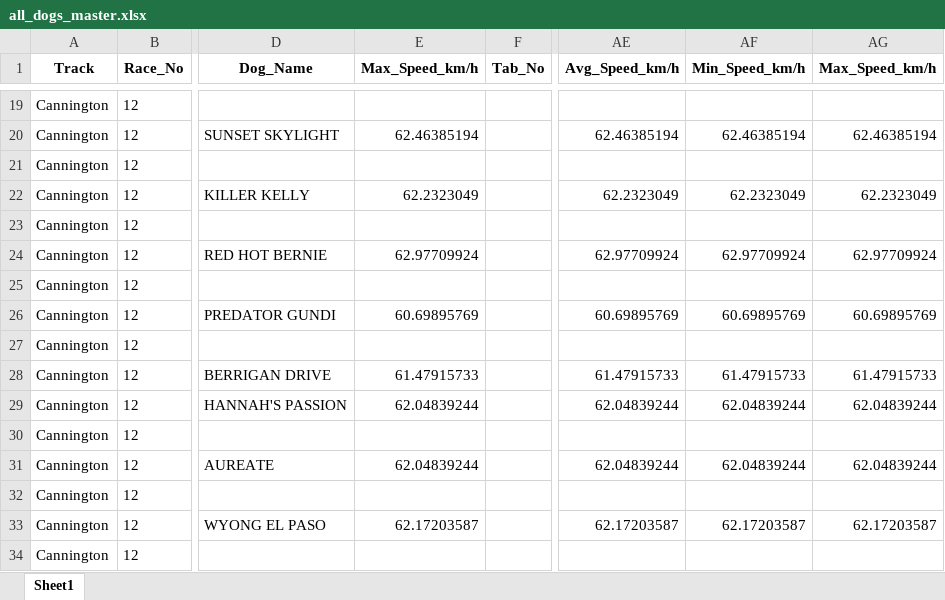
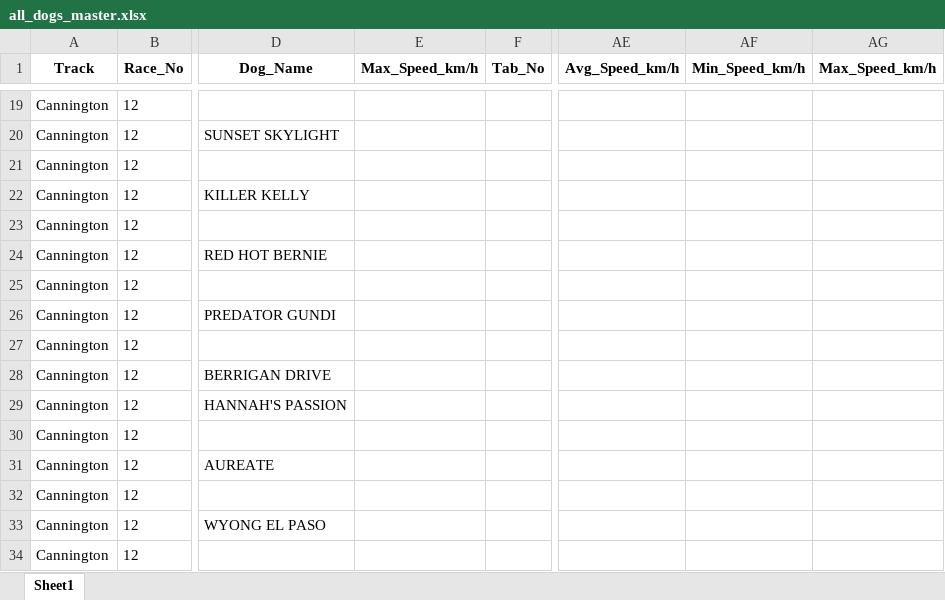
Before and after one commit to danieljohnconstantine-a11y/MasterControl, an Excel workbook: outputs/all_dogs_master.xlsx, sheet Sheet1, drawn as a sheet; only a part is shown, gaps mark what is left out; values as stored, in another font and other column widths than the file's, no borders; the diff covers the shown part only; the diff names each change by its address in the sheet, - before the commit and + after, or states it on an @@ line.

```diff
--- a/outputs/all_dogs_master.xlsx (sheet Sheet1)
+++ b/outputs/all_dogs_master.xlsx (sheet Sheet1)
-E20 (Max_Speed_km/h): 62.46385194
+E20 (Max_Speed_km/h): (empty)
-AE20 (Avg_Speed_km/h): 62.46385194
+AE20 (Avg_Speed_km/h): (empty)
-AF20 (Min_Speed_km/h): 62.46385194
+AF20 (Min_Speed_km/h): (empty)
-AG20 (Max_Speed_km/h): 62.46385194
+AG20 (Max_Speed_km/h): (empty)
-E22 (Max_Speed_km/h): 62.2323049
+E22 (Max_Speed_km/h): (empty)
-AE22 (Avg_Speed_km/h): 62.2323049
+AE22 (Avg_Speed_km/h): (empty)
-AF22 (Min_Speed_km/h): 62.2323049
+AF22 (Min_Speed_km/h): (empty)
-AG22 (Max_Speed_km/h): 62.2323049
+AG22 (Max_Speed_km/h): (empty)
-E24 (Max_Speed_km/h): 62.97709924
+E24 (Max_Speed_km/h): (empty)
-AE24 (Avg_Speed_km/h): 62.97709924
+AE24 (Avg_Speed_km/h): (empty)
-AF24 (Min_Speed_km/h): 62.97709924
+AF24 (Min_Speed_km/h): (empty)
-AG24 (Max_Speed_km/h): 62.97709924
+AG24 (Max_Speed_km/h): (empty)
-E26 (Max_Speed_km/h): 60.69895769
+E26 (Max_Speed_km/h): (empty)
-AE26 (Avg_Speed_km/h): 60.69895769
+AE26 (Avg_Speed_km/h): (empty)
-AF26 (Min_Speed_km/h): 60.69895769
+AF26 (Min_Speed_km/h): (empty)
-AG26 (Max_Speed_km/h): 60.69895769
+AG26 (Max_Speed_km/h): (empty)
-E28 (Max_Speed_km/h): 61.47915733
+E28 (Max_Speed_km/h): (empty)
-AE28 (Avg_Speed_km/h): 61.47915733
+AE28 (Avg_Speed_km/h): (empty)
-AF28 (Min_Speed_km/h): 61.47915733
+AF28 (Min_Speed_km/h): (empty)
-AG28 (Max_Speed_km/h): 61.47915733
+AG28 (Max_Speed_km/h): (empty)
-E29 (Max_Speed_km/h): 62.04839244
+E29 (Max_Speed_km/h): (empty)
-AE29 (Avg_Speed_km/h): 62.04839244
+AE29 (Avg_Speed_km/h): (empty)
-AF29 (Min_Speed_km/h): 62.04839244
+AF29 (Min_Speed_km/h): (empty)
-AG29 (Max_Speed_km/h): 62.04839244
+AG29 (Max_Speed_km/h): (empty)
-E31 (Max_Speed_km/h): 62.04839244
+E31 (Max_Speed_km/h): (empty)
-AE31 (Avg_Speed_km/h): 62.04839244
+AE31 (Avg_Speed_km/h): (empty)
-AF31 (Min_Speed_km/h): 62.04839244
+AF31 (Min_Speed_km/h): (empty)
-AG31 (Max_Speed_km/h): 62.04839244
+AG31 (Max_Speed_km/h): (empty)
-E33 (Max_Speed_km/h): 62.17203587
+E33 (Max_Speed_km/h): (empty)
-AE33 (Avg_Speed_km/h): 62.17203587
+AE33 (Avg_Speed_km/h): (empty)
-AF33 (Min_Speed_km/h): 62.17203587
+AF33 (Min_Speed_km/h): (empty)
-AG33 (Max_Speed_km/h): 62.17203587
+AG33 (Max_Speed_km/h): (empty)
```
Also changed, not shown: 392 edited cells elsewhere in this sheet, 4 other files.
